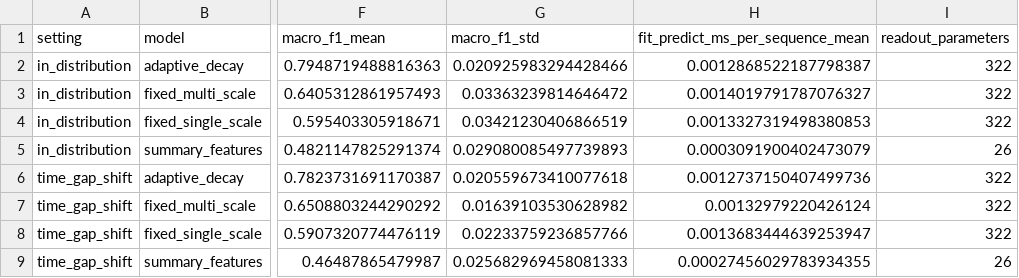
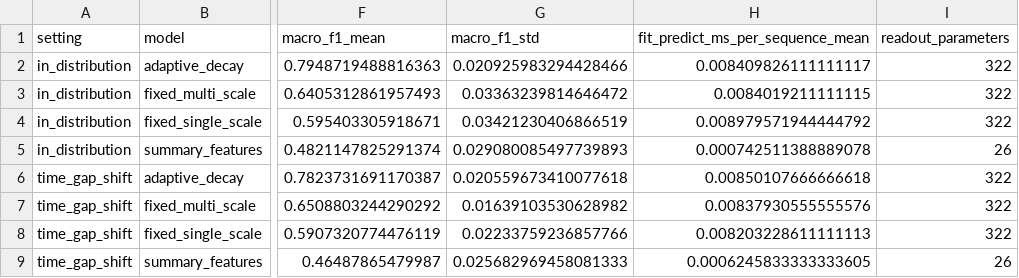
Before and after one commit to 1922733078-lab/liquid-neural-networks-transparency, a CSV file: benchmark/results/synthetic_irregular_benchmark_summary.csv, drawn as a sheet; only a part is shown, gaps mark what is left out; the diff names each change by its address in the sheet, - before the commit and + after, or states it on an @@ line.

```diff
--- a/benchmark/results/synthetic_irregular_benchmark_summary.csv
+++ b/benchmark/results/synthetic_irregular_benchmark_summary.csv
-H2 (fit_predict_ms_per_sequence_mean): 0.0012868522187798387
+H2 (fit_predict_ms_per_sequence_mean): 0.008409826111111117
-H3 (fit_predict_ms_per_sequence_mean): 0.0014019791787076327
+H3 (fit_predict_ms_per_sequence_mean): 0.0084019211111115
-H4 (fit_predict_ms_per_sequence_mean): 0.0013327319498380853
+H4 (fit_predict_ms_per_sequence_mean): 0.008979571944444792
-H5 (fit_predict_ms_per_sequence_mean): 0.0003091900402473079
+H5 (fit_predict_ms_per_sequence_mean): 0.000742511388889078
-H6 (fit_predict_ms_per_sequence_mean): 0.0012737150407499736
+H6 (fit_predict_ms_per_sequence_mean): 0.00850107666666618
-H7 (fit_predict_ms_per_sequence_mean): 0.00132979220426124
+H7 (fit_predict_ms_per_sequence_mean): 0.00837930555555576
-H8 (fit_predict_ms_per_sequence_mean): 0.0013683444639253947
+H8 (fit_predict_ms_per_sequence_mean): 0.008203228611111113
-H9 (fit_predict_ms_per_sequence_mean): 0.00027456029783934355
+H9 (fit_predict_ms_per_sequence_mean): 0.0006245833333333605
```
Also changed, not shown: benchmark/results/synthetic_irregular_benchmark_runs.csv, 5 other files.
